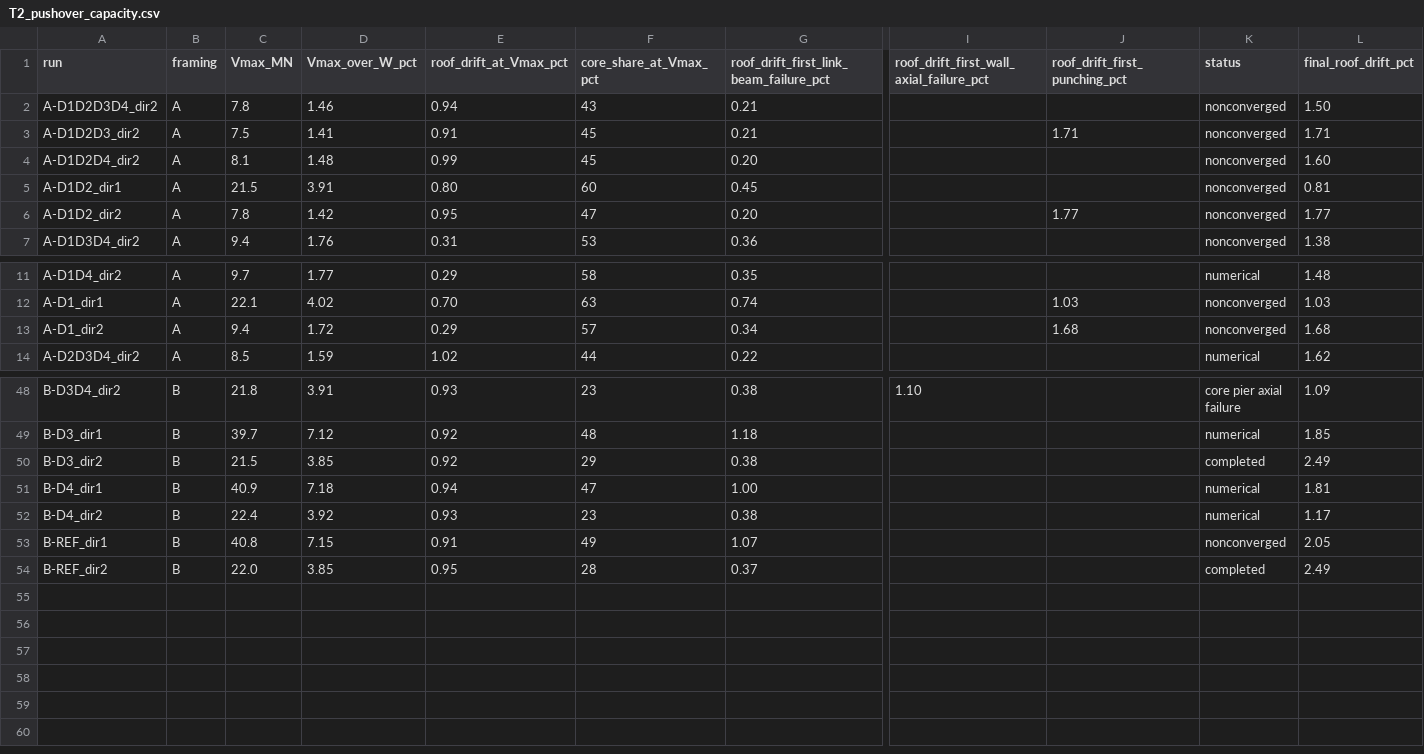
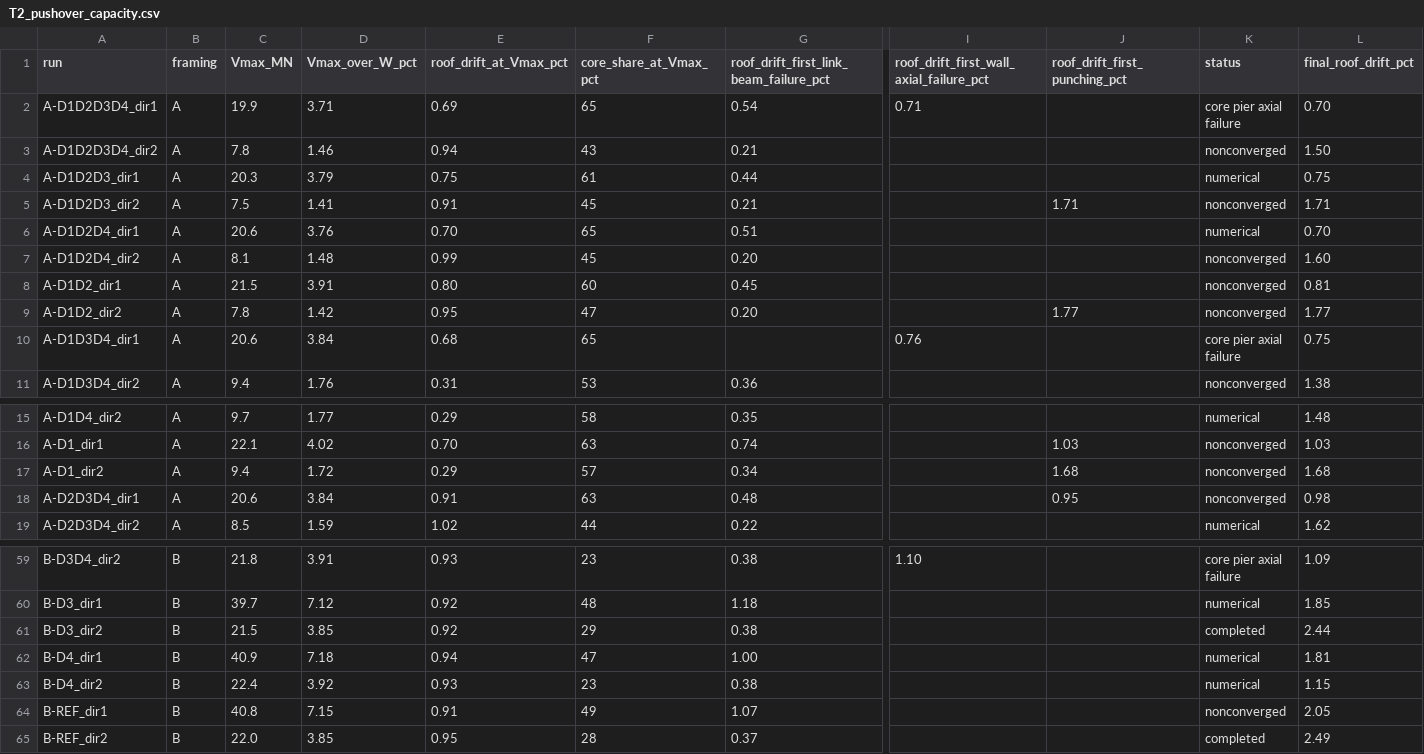
Before and after one commit to JadMarhaba/aug3test, a CSV file: phase2_opensees/results/summary/T2_pushover_capacity.csv, drawn as a sheet; only a part is shown, gaps mark what is left out; addresses are those after the commit; rows hold the shown columns only; the diff covers the shown part only; the diff names each change by its address in the sheet, - before the commit and + after, or states it on an @@ line.

```diff
--- a/phase2_opensees/results/summary/T2_pushover_capacity.csv
+++ b/phase2_opensees/results/summary/T2_pushover_capacity.csv
+row 2: A-D1D2D3D4_dir1 | A | 19.9 | 3.71 | 0.69 | 65 | 0.54 | 0.71 |  | core pier axial failure | 0.70
+row 4: A-D1D2D3_dir1 | A | 20.3 | 3.79 | 0.75 | 61 | 0.44 |  |  | numerical | 0.75
+row 6: A-D1D2D4_dir1 | A | 20.6 | 3.76 | 0.70 | 65 | 0.51 |  |  | numerical | 0.70
+row 10: A-D1D3D4_dir1 | A | 20.6 | 3.84 | 0.68 | 65 |  | 0.76 |  | core pier axial failure | 0.75
+row 18: A-D2D3D4_dir1 | A | 20.6 | 3.84 | 0.91 | 63 | 0.48 |  | 0.95 | nonconverged | 0.98
-L61 (final_roof_drift_pct): 2.49
+L61 (final_roof_drift_pct): 2.44
-L63 (final_roof_drift_pct): 1.17
+L63 (final_roof_drift_pct): 1.15
```
Also changed, not shown: 6 added rows and 20 edited cells elsewhere in this file, phase2_opensees/results/summary/T1_deficiency_matrix_event_level_GM1.csv, phase2_opensees/results/summary/T7_collapse_intensity_all_variants.csv, 10 other files.
